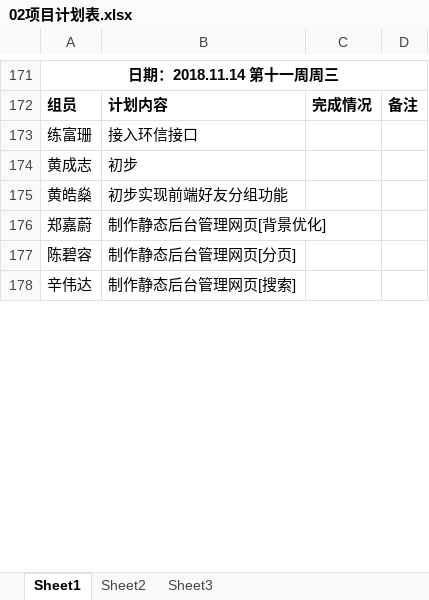
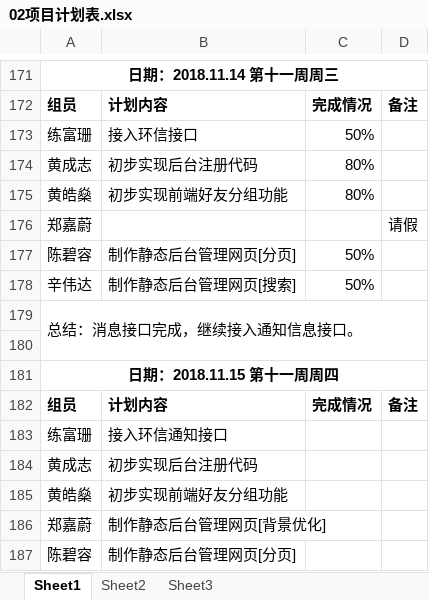
Before and after one commit to gdqy-it/soft162-163, an Excel workbook: 第02组/02项目计划表.xlsx, sheet Sheet1, drawn as a sheet; only a part is shown, gaps mark what is left out; the shorter side is filled out with more unchanged rows; values as stored, in another font and other column widths than the file's, no borders; addresses are those after the commit; the diff names each change by its address in the sheet, - before the commit and + after, or states it on an @@ line.

Commit message:
Add files via upload

```diff
--- a/第02组/02项目计划表.xlsx (sheet Sheet1)
+++ b/第02组/02项目计划表.xlsx (sheet Sheet1)
+row 173: 练富珊 | 接入环信接口 | 50%
+row 174: 黄成志 | 初步实现后台注册代码 | 80%
+row 175: 黄皓燊 | 初步实现前端好友分组功能 | 80%
+row 176: 郑嘉蔚 |  |  | 请假
+row 177: 陈碧容 | 制作静态后台管理网页[分页] | 50%
+row 178: 辛伟达 | 制作静态后台管理网页[搜索] | 50%
+row 179: 总结：消息接口完成，继续接入通知信息接口。
+row 180: (empty)
+row 181: 日期：2018.11.15 第十一周周四
+row 182: 组员 | 计划内容 | 完成情况 | 备注
-B183: 接入环信接口
+B183: 接入环信通知接口
-B184: 初步
+B184: 初步实现后台注册代码
```
